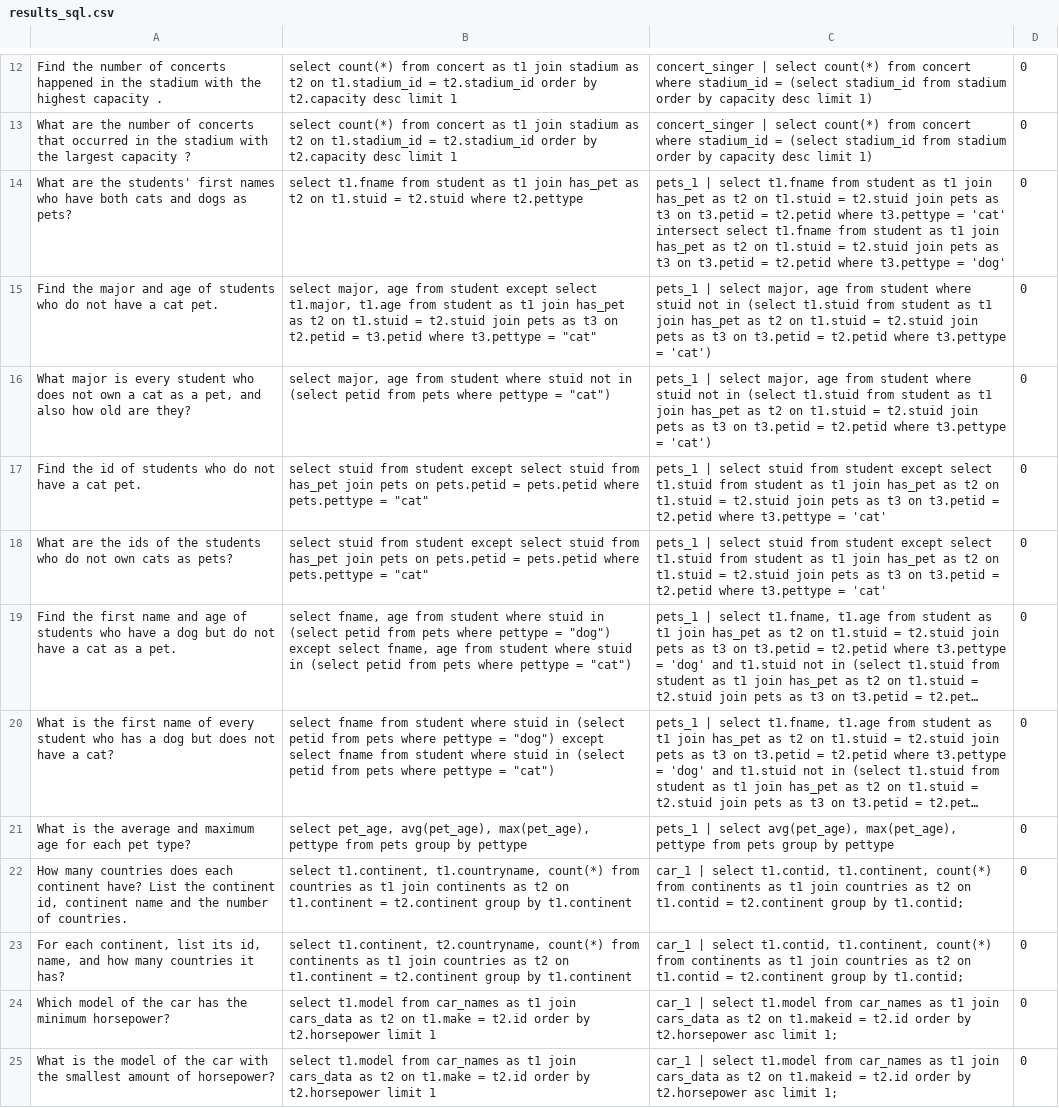
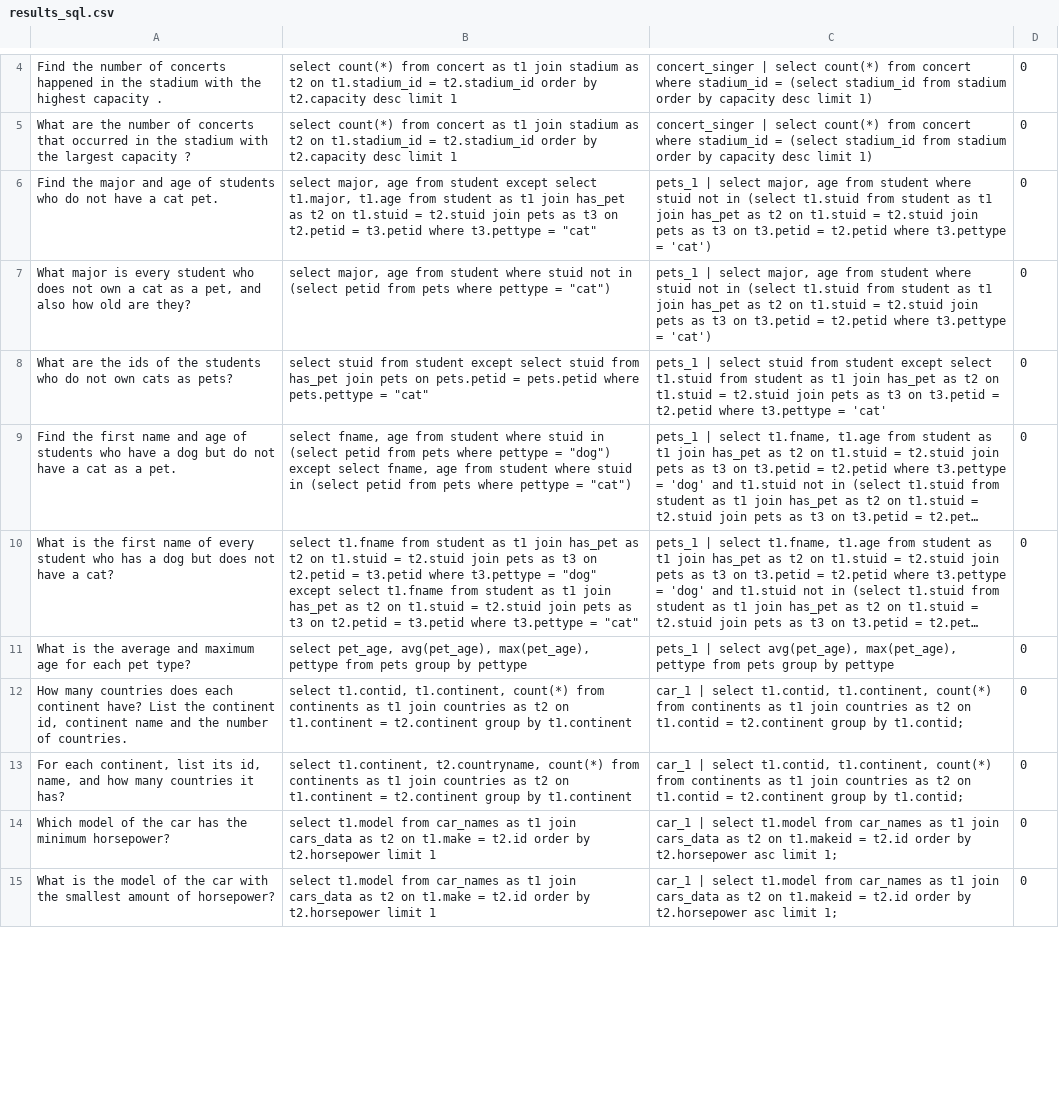
Before and after one commit to yazdipour/text-to-sql-seoss-t5, a CSV file: eval/results_sql.csv, drawn as a sheet; only a part is shown, gaps mark what is left out; long unchanged cells end in …; removed rows and columns are numbered as before the commit, all else as after; the diff covers the shown part only; the diff names each change by its address in the sheet, - before the commit and + after, or states it on an @@ line.

```diff
--- a/eval/results_sql.csv
+++ b/eval/results_sql.csv
-row 14: What are the students' first names who have both cats and dogs as pets? | select t1.fname from student as t1 join has_pet as t2 on t1.stuid = t2.stuid where t2.pettype | pets_1 | select t1.fname from student as t1 join has_pet as t2 on t1.stuid = t2.stuid join pets as t3 on t3.petid = t2.petid where t3.pettype = 'cat' intersect select t1.fname from student as t1 join has_pet as t2 on t1.stuid = t2.stuid join pets as t3 on t3.petid = t2.petid where t3.pettype = 'dog' | 0
-row 17: Find the id of students who do not have a cat pet. | select stuid from student except select stuid from has_pet join pets on pets.petid = pets.petid where pets.pettype = "cat" | pets_1 | select stuid from student except select t1.stuid from student as t1 join has_pet as t2 on t1.stuid = t2.stuid join pets as t3 on t3.petid = t2.petid where t3.pettype = 'cat' | 0
-B10: select fname from student where stuid in (select petid from pets where pettype = "dog") except select fname from student where stuid in (select petid from pets where pettype = "cat")
+B10: select t1.fname from student as t1 join has_pet as t2 on t1.stuid = t2.stuid join pets as t3 on t2.petid = t3.petid where t3.pettype = "dog" except select t1.fname from student as t1 join has_pet as t2 on t1.stuid = t2.stuid join pets as t3 on t2.petid = t3.petid where t3.pettype = "cat"
-B12: select t1.continent, t1.countryname, count(*) from countries as t1 join continents as t2…
+B12: select t1.contid, t1.continent, count(*) from continents as t1 join countries as t2…
```
Also changed, not shown: 1 added row, 19 removed rows and 34 edited cells elsewhere in this file.
